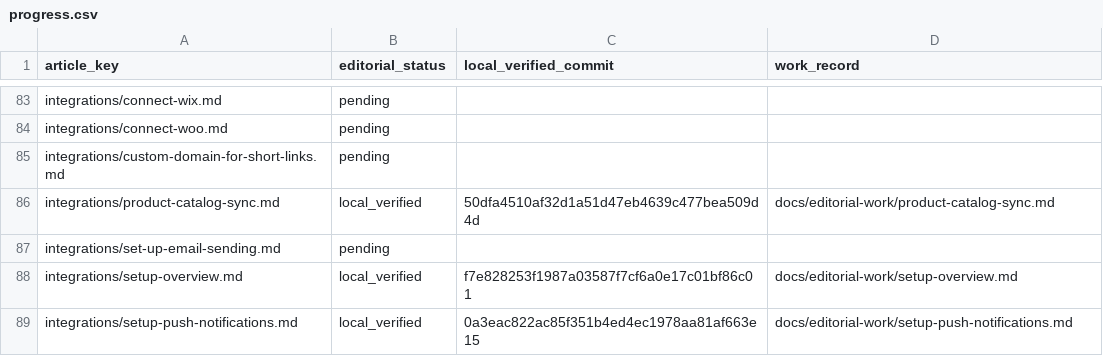
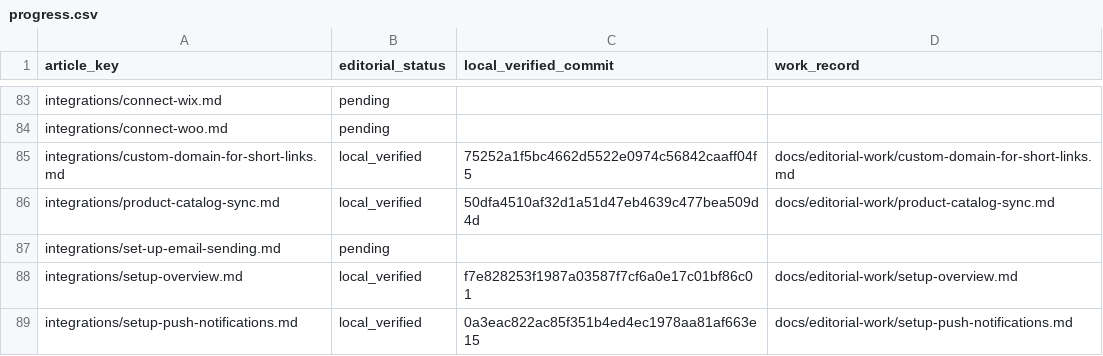
Before and after one commit to hellotext/help, a CSV file: docs/editorial-work/progress.csv, drawn as a sheet; only a part is shown, gaps mark what is left out.

Commit message:
Record the locally verified bilingual short link domain pair

```diff
--- a/docs/editorial-work/progress.csv
+++ b/docs/editorial-work/progress.csv
@@ -84,3 +84,3 @@ integrations/connect-wix.md,pending,,
 integrations/connect-woo.md,pending,,
-integrations/custom-domain-for-short-links.md,pending,,
+integrations/custom-domain-for-short-links.md,local_verified,75252a1f5bc4662d5522e0974c56842caaff04f5,docs/editorial-work/custom-domain-for-short-links.md
 integrations/product-catalog-sync.md,local_verified,50dfa4510af32d1a51d47eb4639c477bea509d4d,docs/editorial-work/product-catalog-sync.md
```
